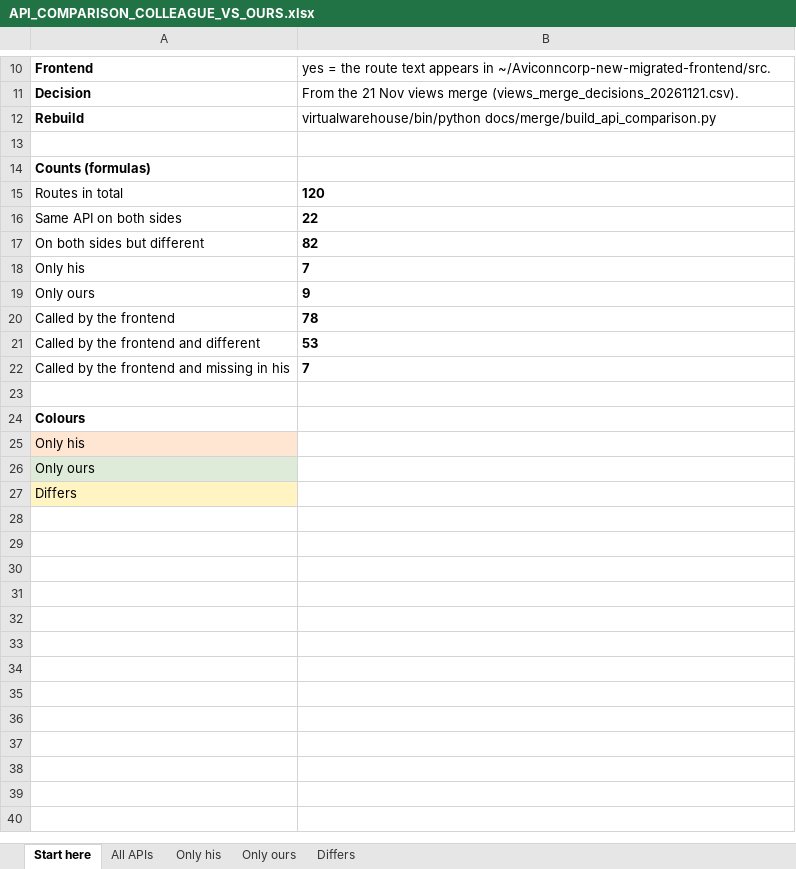
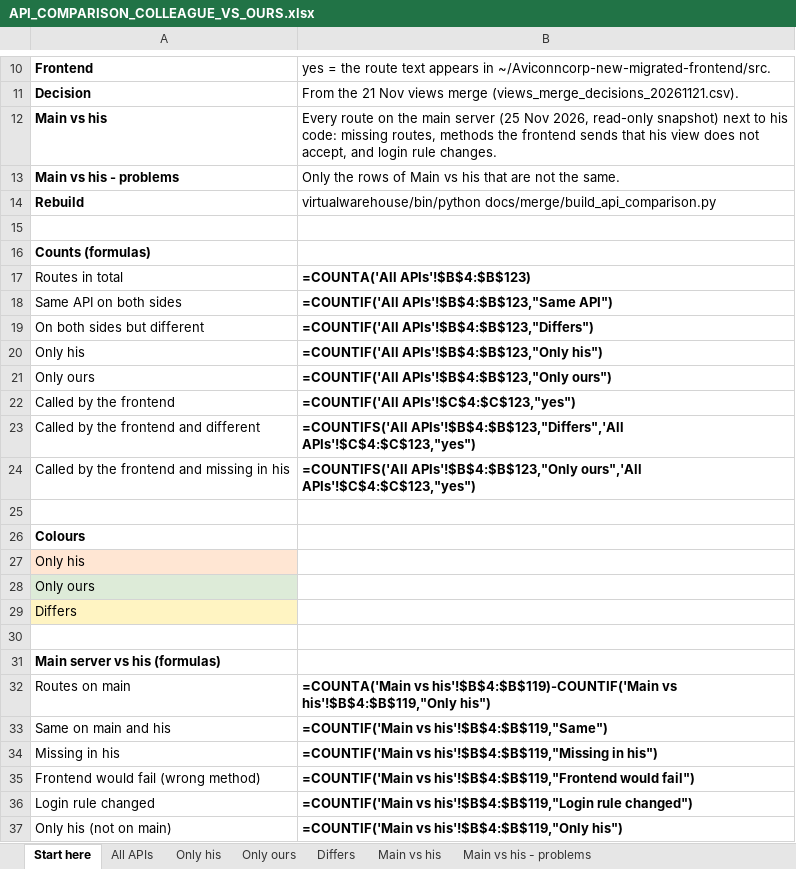
Before and after one commit to ashutoshdubey-aviconn/AVC-backend, an Excel workbook: docs/merge/API_COMPARISON_COLLEAGUE_VS_OURS.xlsx, sheet Start here, drawn as a sheet; only a part is shown, gaps mark what is left out; values as stored, in another font and other column widths than the file's, no borders; formulas without a stored value are shown as written; addresses are those after the commit; the diff names each change by its address in the sheet, - before the commit and + after, or states it on an @@ line.

Commit message:
docs: main vs colleague API sheets; resolved issue list
API comparison workbook: new sheets "Main vs his" and "Main vs his -
problems", built from a read-only snapshot of main's urls/views/
recovery/models. Main has 109 routes, his code 104: 5 missing
(recovery upload, gateway-status, 2 monitoring lists, hourly Excel V1),
3 the frontend calls with POST where his view only has GET, 21 with a
different login rule. Builder labels permission_classes = [] as open.

Issue list (docs/operations/ISSUE_LIST.xlsx, build_issue_list.py):
24 resolved issues, alarm issues first, name plus simple description.

```diff
--- a/docs/merge/API_COMPARISON_COLLEAGUE_VS_OURS.xlsx (sheet Start here)
+++ b/docs/merge/API_COMPARISON_COLLEAGUE_VS_OURS.xlsx (sheet Start here)
+sheet tab: Main vs his
+sheet tab: Main vs his - problems
+row 12: Main vs his | Every route on the main server (25 Nov 2026, read-only snapshot) next to his code: missing routes, methods the frontend sends that his view does not accept, and login rule changes.
+row 13: Main vs his - problems | Only the rows of Main vs his that are not the same.
-B17: 120
+B17: =COUNTA('All APIs'!$B$4:$B$123)
-B18: 22
+B18: =COUNTIF('All APIs'!$B$4:$B$123,"Same API")
-B19: 82
+B19: =COUNTIF('All APIs'!$B$4:$B$123,"Differs")
-B20: 7
+B20: =COUNTIF('All APIs'!$B$4:$B$123,"Only his")
-B21: 9
+B21: =COUNTIF('All APIs'!$B$4:$B$123,"Only ours")
-B22: 78
+B22: =COUNTIF('All APIs'!$C$4:$C$123,"yes")
-B23: 53
+B23: =COUNTIFS('All APIs'!$B$4:$B$123,"Differs",'All APIs'!$C$4:$C$123,"yes")
-B24: 7
+B24: =COUNTIFS('All APIs'!$B$4:$B$123,"Only ours",'All APIs'!$C$4:$C$123,"yes")
+row 30: (empty)
+row 31: Main server vs his (formulas)
+row 32: Routes on main | =COUNTA('Main vs his'!$B$4:$B$119)-COUNTIF('Main vs his'!$B$4:$B$119,"Only his")
+row 33: Same on main and his | =COUNTIF('Main vs his'!$B$4:$B$119,"Same")
+row 34: Missing in his | =COUNTIF('Main vs his'!$B$4:$B$119,"Missing in his")
+row 35: Frontend would fail (wrong method) | =COUNTIF('Main vs his'!$B$4:$B$119,"Frontend would fail")
+row 36: Login rule changed | =COUNTIF('Main vs his'!$B$4:$B$119,"Login rule changed")
+row 37: Only his (not on main) | =COUNTIF('Main vs his'!$B$4:$B$119,"Only his")
```
Also changed, not shown: sheet All APIs, sheet Differs, sheet Only ours, 6 other files.
